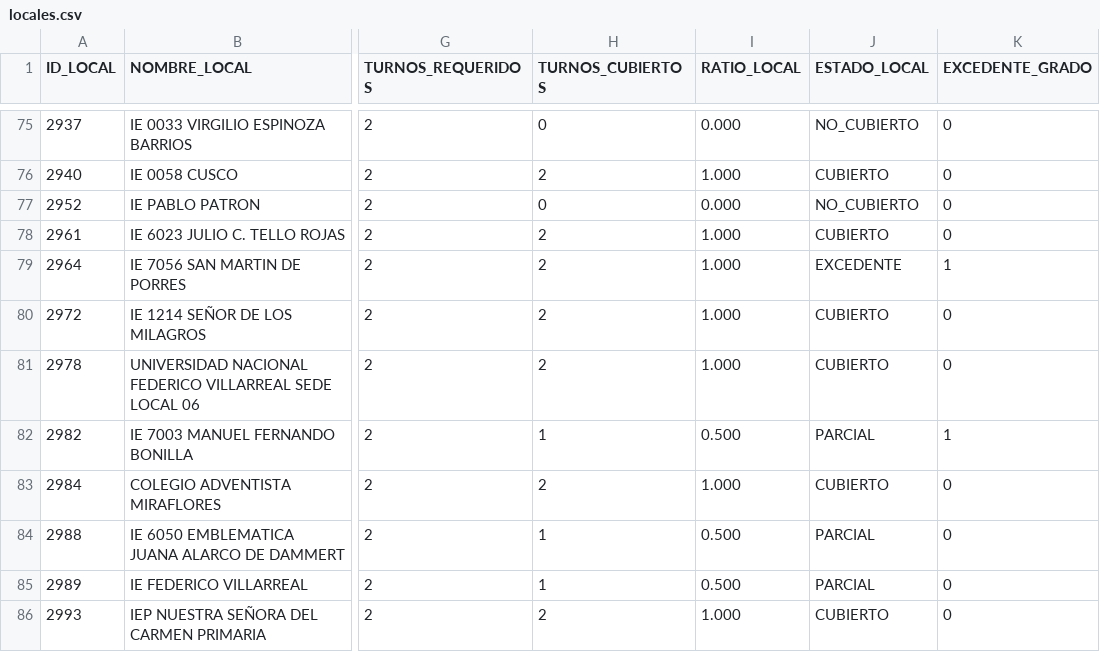
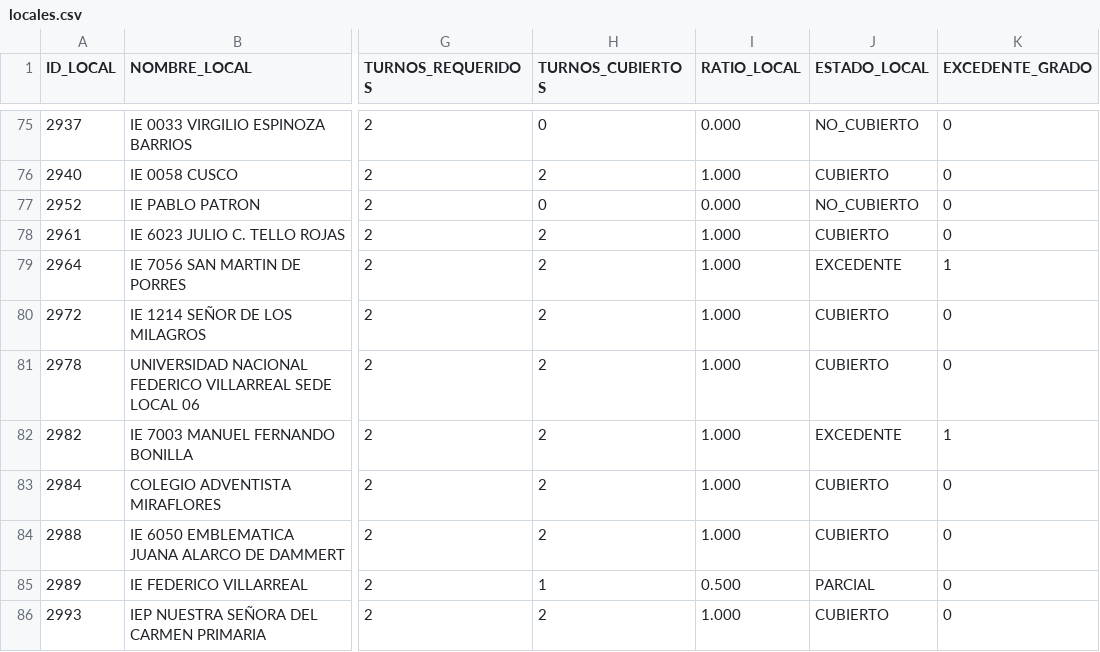
Before and after one commit to actransparencia-monitoreo/mapa-cobertura-lima, a CSV file: data/locales.csv, drawn as a sheet; only a part is shown, gaps mark what is left out; the diff covers the shown part only; the diff names each change by its address in the sheet, - before the commit and + after, or states it on an @@ line.

Commit message:
datos: 103/108/259/23 sobre 493 locales · 2026-10-03 12:04 (MOTOR)

```diff
--- a/data/locales.csv
+++ b/data/locales.csv
-H82 (TURNOS_CUBIERTOS): 1
+H82 (TURNOS_CUBIERTOS): 2
-I82 (RATIO_LOCAL): 0.500
+I82 (RATIO_LOCAL): 1.000
-J82 (ESTADO_LOCAL): PARCIAL
+J82 (ESTADO_LOCAL): EXCEDENTE
-H84 (TURNOS_CUBIERTOS): 1
+H84 (TURNOS_CUBIERTOS): 2
-I84 (RATIO_LOCAL): 0.500
+I84 (RATIO_LOCAL): 1.000
-J84 (ESTADO_LOCAL): PARCIAL
+J84 (ESTADO_LOCAL): CUBIERTO
```
Also changed, not shown: 41 edited cells elsewhere in this file.
